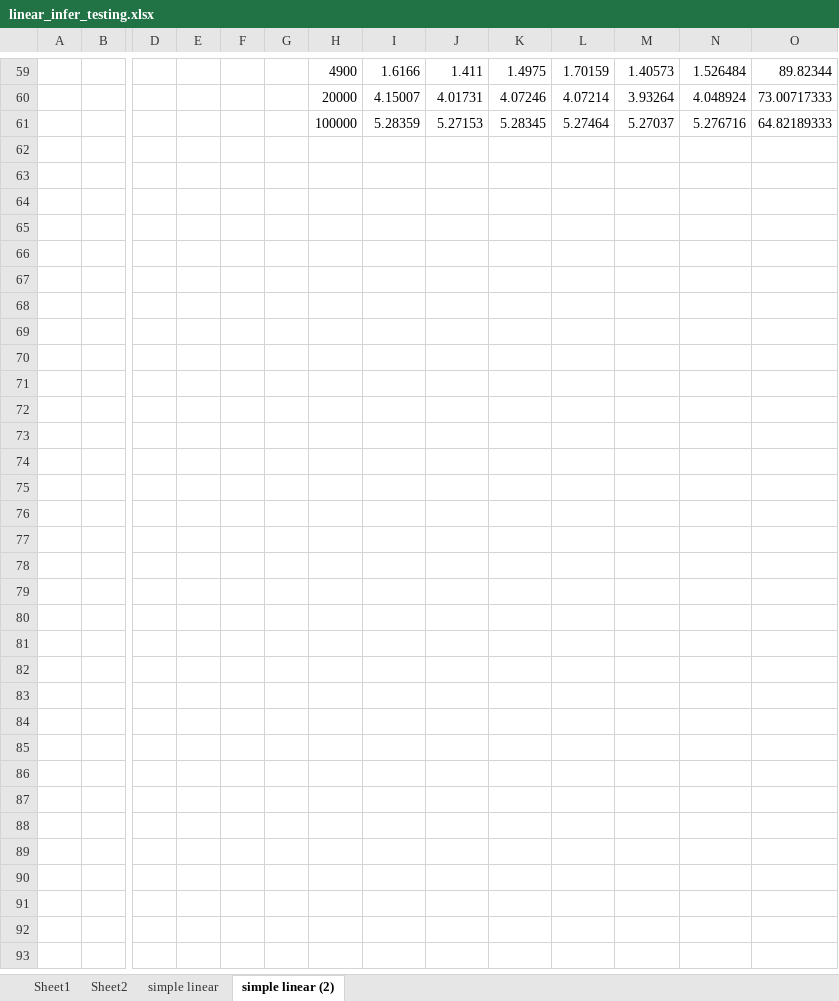
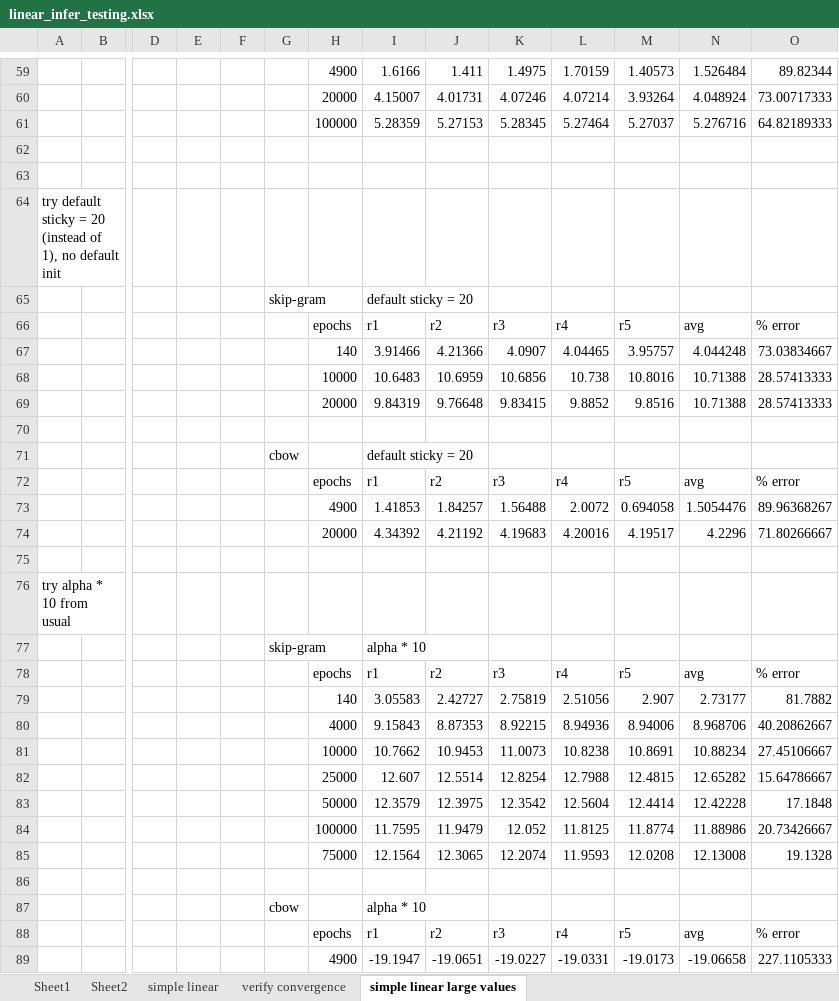
Before and after one commit to rkrohn/node2vec_param_infer, an Excel workbook: spreadsheets/linear_infer_testing.xlsx, sheet simple linear large values, drawn as a sheet; only a part is shown, gaps mark what is left out; values as stored, in another font and other column widths than the file's, no borders; rows hold the shown columns only; the diff names each change by its address in the sheet, - before the commit and + after, or states it on an @@ line.

Commit message:
more simple linear tests

```diff
--- a/spreadsheets/linear_infer_testing.xlsx (sheet simple linear large values)
+++ b/spreadsheets/linear_infer_testing.xlsx (sheet simple linear large values)
-sheet tab: simple linear (2)
+sheet tab: simple linear large values
+sheet tab: verify convergence
+row 62: (empty)
+row 63: (empty)
+row 64: try default sticky = 20 (instead of 1), no default init
+row 65:  |  |  |  |  | skip-gram |  | default sticky = 20
+row 66:  |  |  |  |  |  | epochs | r1 | r2 | r3 | r4 | r5 | avg | % error
+row 67:  |  |  |  |  |  | 140 | 3.91466 | 4.21366 | 4.0907 | 4.04465 | 3.95757 | 4.044248 | 73.03834667
+row 68:  |  |  |  |  |  | 10000 | 10.6483 | 10.6959 | 10.6856 | 10.738 | 10.8016 | 10.71388 | 28.57413333
+row 69:  |  |  |  |  |  | 20000 | 9.84319 | 9.76648 | 9.83415 | 9.8852 | 9.8516 | 10.71388 | 28.57413333
+row 70: (empty)
+row 71:  |  |  |  |  | cbow |  | default sticky = 20
+row 72:  |  |  |  |  |  | epochs | r1 | r2 | r3 | r4 | r5 | avg | % error
+row 73:  |  |  |  |  |  | 4900 | 1.41853 | 1.84257 | 1.56488 | 2.0072 | 0.694058 | 1.5054476 | 89.96368267
+row 74:  |  |  |  |  |  | 20000 | 4.34392 | 4.21192 | 4.19683 | 4.20016 | 4.19517 | 4.2296 | 71.80266667
+row 75: (empty)
+row 76: try alpha * 10 from usual
+row 77:  |  |  |  |  | skip-gram |  | alpha * 10
+row 78:  |  |  |  |  |  | epochs | r1 | r2 | r3 | r4 | r5 | avg | % error
+row 79:  |  |  |  |  |  | 140 | 3.05583 | 2.42727 | 2.75819 | 2.51056 | 2.907 | 2.73177 | 81.7882
+row 80:  |  |  |  |  |  | 4000 | 9.15843 | 8.87353 | 8.92215 | 8.94936 | 8.94006 | 8.968706 | 40.20862667
+row 81:  |  |  |  |  |  | 10000 | 10.7662 | 10.9453 | 11.0073 | 10.8238 | 10.8691 | 10.88234 | 27.45106667
+row 82:  |  |  |  |  |  | 25000 | 12.607 | 12.5514 | 12.8254 | 12.7988 | 12.4815 | 12.65282 | 15.64786667
+row 83:  |  |  |  |  |  | 50000 | 12.3579 | 12.3975 | 12.3542 | 12.5604 | 12.4414 | 12.42228 | 17.1848
+row 84:  |  |  |  |  |  | 100000 | 11.7595 | 11.9479 | 12.052 | 11.8125 | 11.8774 | 11.88986 | 20.73426667
+row 85:  |  |  |  |  |  | 75000 | 12.1564 | 12.3065 | 12.2074 | 11.9593 | 12.0208 | 12.13008 | 19.1328
+row 86: (empty)
+row 87:  |  |  |  |  | cbow |  | alpha * 10
+row 88:  |  |  |  |  |  | epochs | r1 | r2 | r3 | r4 | r5 | avg | % error
+row 89:  |  |  |  |  |  | 4900 | -19.1947 | -19.0651 | -19.0227 | -19.0331 | -19.0173 | -19.06658 | 227.1105333
```
Also changed, not shown: sheet simple linear, charts or pictures.
